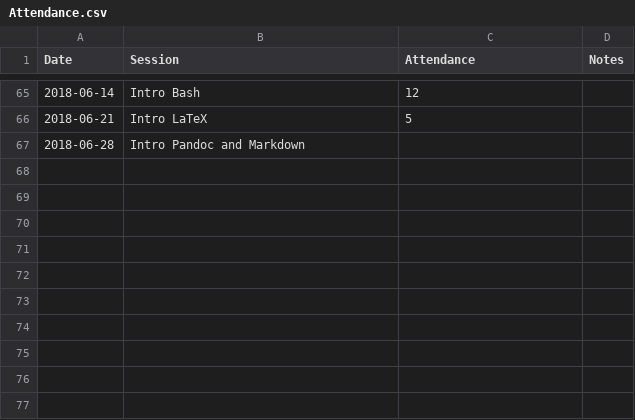
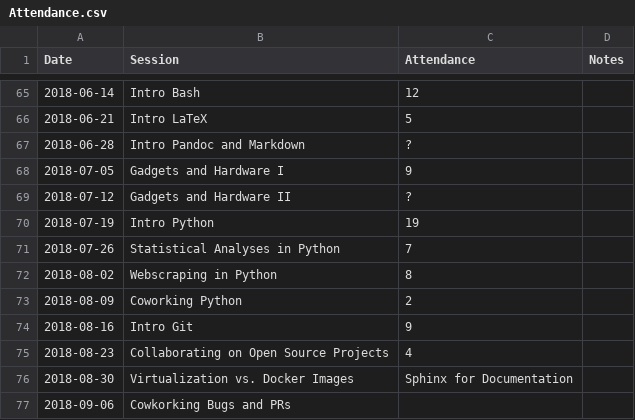
Before and after one commit to UofTCoders/council, a CSV file: Attendance.csv, drawn as a sheet; only a part is shown, gaps mark what is left out.

Commit message:
Update Attendance.csv

```diff
--- a/Attendance.csv
+++ b/Attendance.csv
@@ -66,2 +66,12 @@ Date,Session,Attendance,Notes,
 2018-06-21,Intro LaTeX,5,,
-2018-06-28,Intro Pandoc and Markdown,,,
+2018-06-28,Intro Pandoc and Markdown,?,,
+2018-07-05,Gadgets and Hardware I,9,,
+2018-07-12,Gadgets and Hardware II,?,,
+2018-07-19,Intro Python,19,,
+2018-07-26,Statistical Analyses in Python,7,,
+2018-08-02,Webscraping in Python,8,,
+2018-08-09,Coworking Python,2,,
+2018-08-16,Intro Git,9,,
+2018-08-23,Collaborating on Open Source Projects,4,,
+2018-08-30,Virtualization vs. Docker Images, Sphinx for Documentation,,,
+2018-09-06,Cowkorking Bugs and PRs,,,
```
